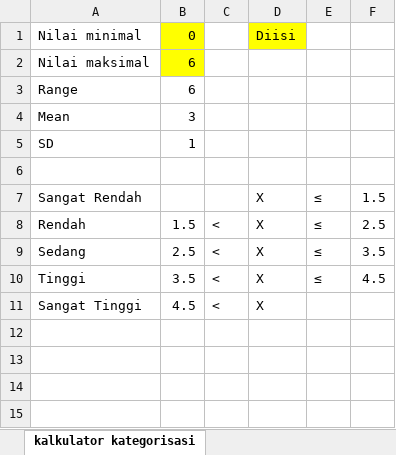
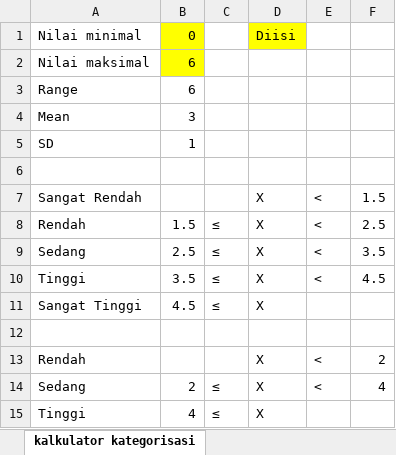
Before and after one commit to mzaini30/skripsi, an Excel workbook: tools.xlsx, sheet kalkulator kategorisasi, drawn as a sheet; values as stored, in another font and other column widths than the file's, no borders; the diff names each change by its address in the sheet, - before the commit and + after, or states it on an @@ line.

```diff
--- a/tools.xlsx (sheet kalkulator kategorisasi)
+++ b/tools.xlsx (sheet kalkulator kategorisasi)
-E7:E10: ≤
+E7:E10: <
-C8:C11: <
+C8:C11: ≤
+row 12: (empty)
+row 13: Rendah |  |  | X | < | 2
+row 14: Sedang | 2 | ≤ | X | < | 4
+row 15: Tinggi | 4 | ≤ | X
```
Also changed, not shown: 3 other files.
